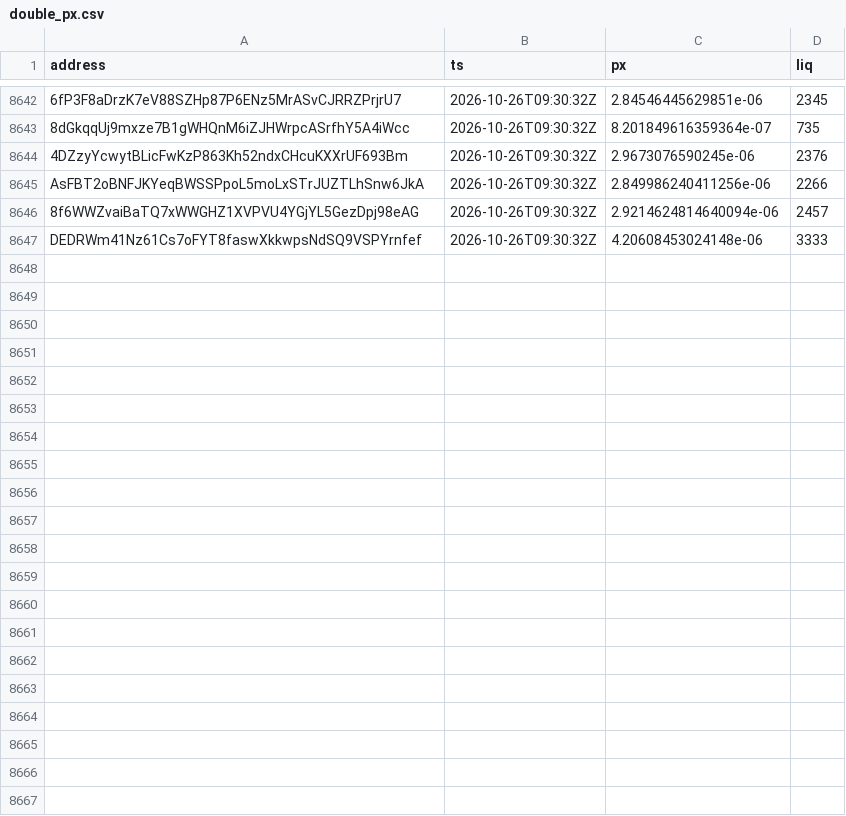
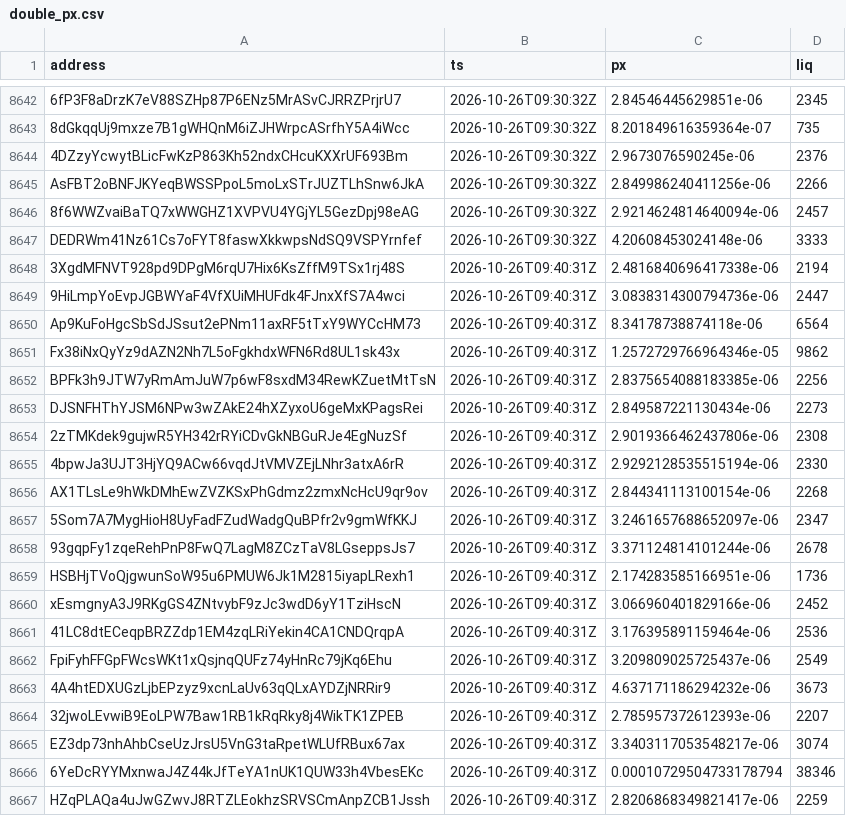
Before and after one commit to westphal03/meme-scanner, a CSV file: data/double_px.csv, drawn as a sheet; only a part is shown, gaps mark what is left out; the diff names each change by its address in the sheet, - before the commit and + after, or states it on an @@ line.

```diff
--- a/data/double_px.csv
+++ b/data/double_px.csv
+row 8648: 3XgdMFNVT928pd9DPgM6rqU7Hix6KsZffM9TSx1rj48S | 2026-10-26T09:40:31Z | 2.4816840696417338e-06 | 2194
+row 8649: 9HiLmpYoEvpJGBWYaF4VfXUiMHUFdk4FJnxXfS7A4wci | 2026-10-26T09:40:31Z | 3.0838314300794736e-06 | 2447
+row 8650: Ap9KuFoHgcSbSdJSsut2ePNm11axRF5tTxY9WYCcHM73 | 2026-10-26T09:40:31Z | 8.34178738874118e-06 | 6564
+row 8651: Fx38iNxQyYz9dAZN2Nh7L5oFgkhdxWFN6Rd8UL1sk43x | 2026-10-26T09:40:31Z | 1.2572729766964346e-05 | 9862
+row 8652: BPFk3h9JTW7yRmAmJuW7p6wF8sxdM34RewKZuetMtTsN | 2026-10-26T09:40:31Z | 2.8375654088183385e-06 | 2256
+row 8653: DJSNFHThYJSM6NPw3wZAkE24hXZyxoU6geMxKPagsRei | 2026-10-26T09:40:31Z | 2.849587221130434e-06 | 2273
+row 8654: 2zTMKdek9gujwR5YH342rRYiCDvGkNBGuRJe4EgNuzSf | 2026-10-26T09:40:31Z | 2.9019366462437806e-06 | 2308
+row 8655: 4bpwJa3UJT3HjYQ9ACw66vqdJtVMVZEjLNhr3atxA6rR | 2026-10-26T09:40:31Z | 2.9292128535515194e-06 | 2330
+row 8656: AX1TLsLe9hWkDMhEwZVZKSxPhGdmz2zmxNcHcU9qr9ov | 2026-10-26T09:40:31Z | 2.844341113100154e-06 | 2268
+row 8657: 5Som7A7MygHioH8UyFadFZudWadgQuBPfr2v9gmWfKKJ | 2026-10-26T09:40:31Z | 3.2461657688652097e-06 | 2347
+row 8658: 93gqpFy1zqeRehPnP8FwQ7LagM8ZCzTaV8LGseppsJs7 | 2026-10-26T09:40:31Z | 3.371124814101244e-06 | 2678
+row 8659: HSBHjTVoQjgwunSoW95u6PMUW6Jk1M2815iyapLRexh1 | 2026-10-26T09:40:31Z | 2.174283585166951e-06 | 1736
+row 8660: xEsmgnyA3J9RKgGS4ZNtvybF9zJc3wdD6yY1TziHscN | 2026-10-26T09:40:31Z | 3.066960401829166e-06 | 2452
+row 8661: 41LC8dtECeqpBRZZdp1EM4zqLRiYekin4CA1CNDQrqpA | 2026-10-26T09:40:31Z | 3.176395891159464e-06 | 2536
+row 8662: FpiFyhFFGpFWcsWKt1xQsjnqQUFz74yHnRc79jKq6Ehu | 2026-10-26T09:40:31Z | 3.209809025725437e-06 | 2549
+row 8663: 4A4htEDXUGzLjbEPzyz9xcnLaUv63qQLxAYDZjNRRir9 | 2026-10-26T09:40:31Z | 4.637171186294232e-06 | 3673
+row 8664: 32jwoLEvwiB9EoLPW7Baw1RB1kRqRky8j4WikTK1ZPEB | 2026-10-26T09:40:31Z | 2.785957372612393e-06 | 2207
+row 8665: EZ3dp73nhAhbCseUzJrsU5VnG3taRpetWLUfRBux67ax | 2026-10-26T09:40:31Z | 3.3403117053548217e-06 | 3074
+row 8666: 6YeDcRYYMxnwaJ4Z44kJfTeYA1nUK1QUW33h4VbesEKc | 2026-10-26T09:40:31Z | 0.00010729504733178794 | 38346
+row 8667: HZqPLAQa4uJwGZwvJ8RTZLEokhzSRVSCmAnpZCB1Jssh | 2026-10-26T09:40:31Z | 2.8206868349821417e-06 | 2259
```
Also changed, not shown: data/double_book.csv, 5 other files.
